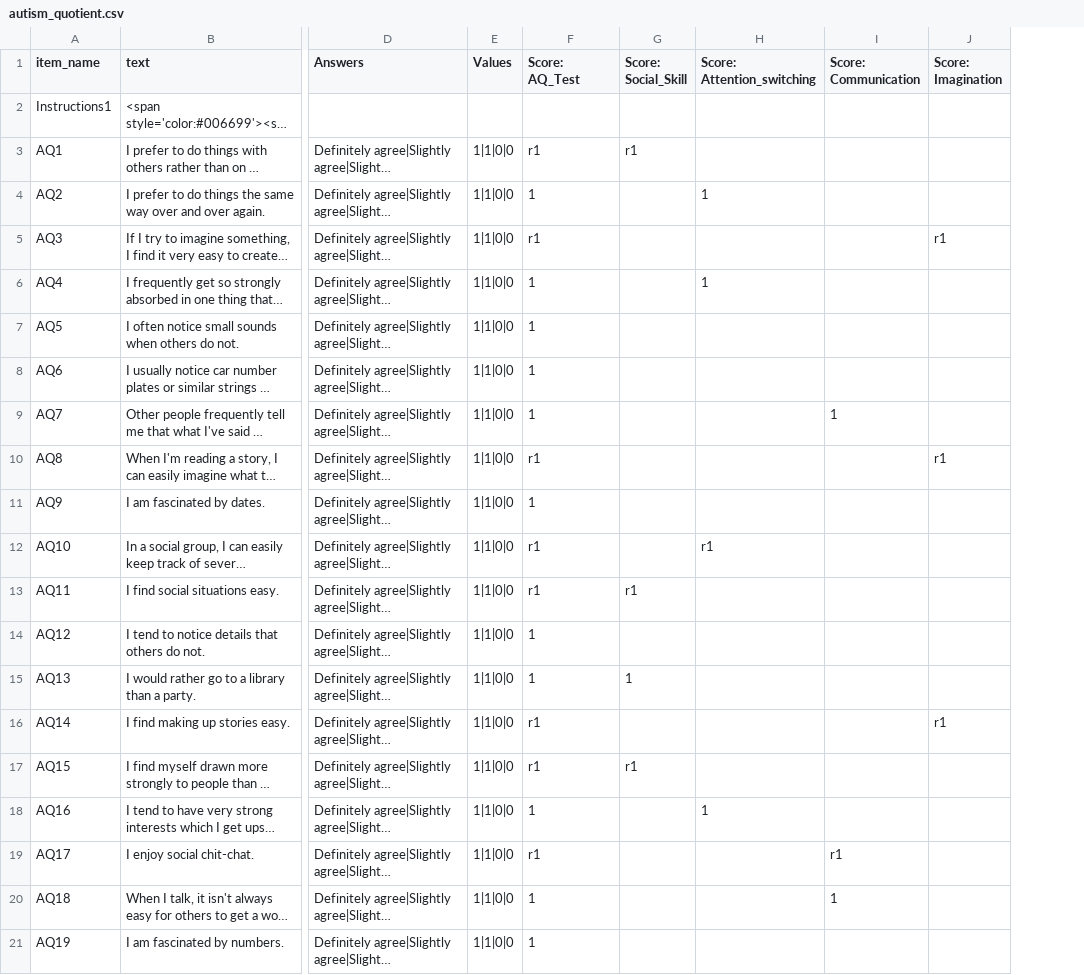
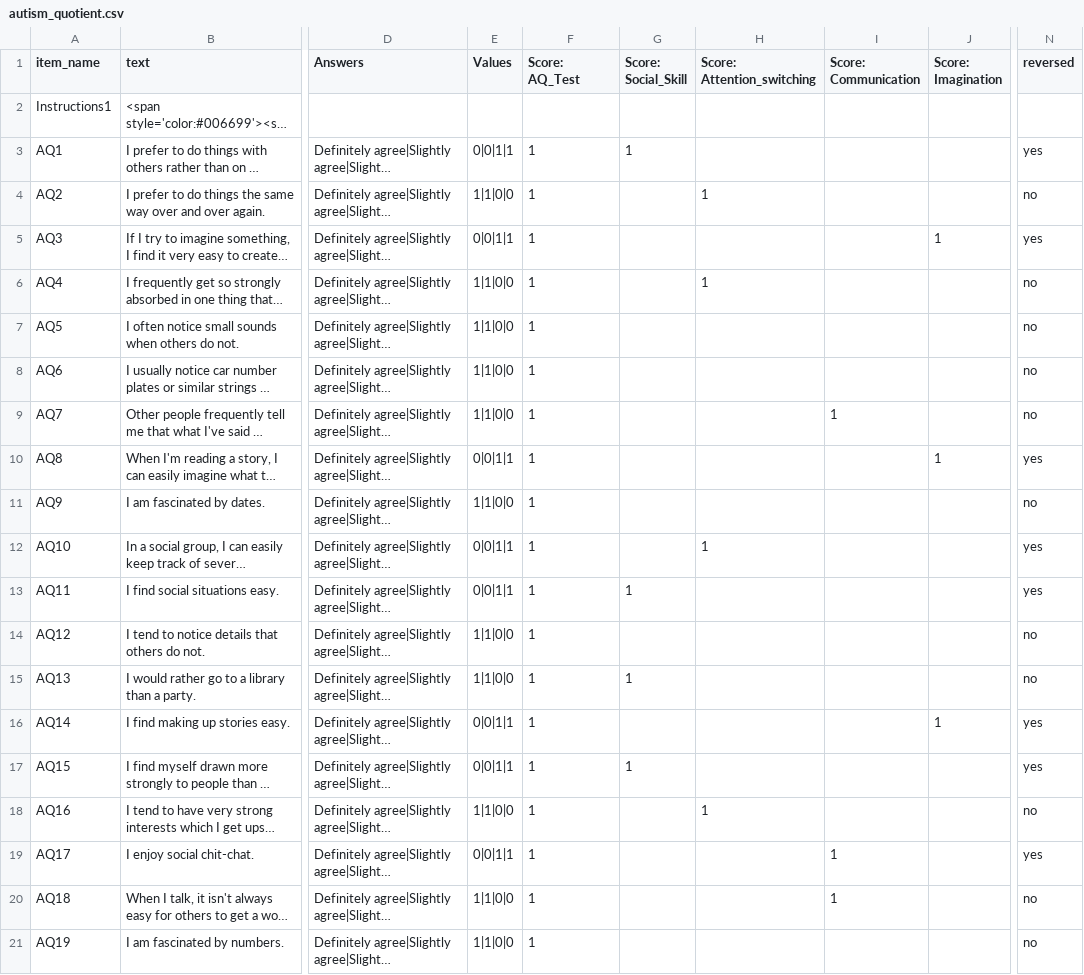
Before and after one commit to scientific-open-solutions/collector, a CSV file: Default/DefaultSurveys/autism_quotient.csv, drawn as a sheet; only a part is shown, gaps mark what is left out; long unchanged cells end in …; the diff covers the shown part only; the diff names each change by its address in the sheet, - before the commit and + after, or states it on an @@ line.

```diff
--- a/Default/DefaultSurveys/autism_quotient.csv
+++ b/Default/DefaultSurveys/autism_quotient.csv
+column N (reversed), rows 3-21: yes | no | yes | no | no | no | no | yes | no | yes | yes | no | no | yes | yes | no | yes | no | no
-E3 (Values): 1|1|0|0
+E3 (Values): 0|0|1|1
-F3 (Score: AQ_Test): r1
+F3 (Score: AQ_Test): 1
-G3 (Score: Social_Skill): r1
+G3 (Score: Social_Skill): 1
-E5 (Values): 1|1|0|0
+E5 (Values): 0|0|1|1
-F5 (Score: AQ_Test): r1
+F5 (Score: AQ_Test): 1
-J5 (Score: Imagination): r1
+J5 (Score: Imagination): 1
-E10 (Values): 1|1|0|0
+E10 (Values): 0|0|1|1
-F10 (Score: AQ_Test): r1
+F10 (Score: AQ_Test): 1
-J10 (Score: Imagination): r1
+J10 (Score: Imagination): 1
-E12:E13 (Values): 1|1|0|0
+E12:E13 (Values): 0|0|1|1
-F12:F13 (Score: AQ_Test): r1
+F12:F13 (Score: AQ_Test): 1
-H12 (Score: Attention_switching): r1
+H12 (Score: Attention_switching): 1
-G13 (Score: Social_Skill): r1
+G13 (Score: Social_Skill): 1
-E16:E17 (Values): 1|1|0|0
+E16:E17 (Values): 0|0|1|1
-F16:F17 (Score: AQ_Test): r1
+F16:F17 (Score: AQ_Test): 1
-J16 (Score: Imagination): r1
+J16 (Score: Imagination): 1
-G17 (Score: Social_Skill): r1
+G17 (Score: Social_Skill): 1
-E19 (Values): 1|1|0|0
+E19 (Values): 0|0|1|1
-F19 (Score: AQ_Test): r1
+F19 (Score: AQ_Test): 1
-I19 (Score: Communication): r1
+I19 (Score: Communication): 1
```
Also changed, not shown: 54 edited cells elsewhere in this file, 2 other files.
